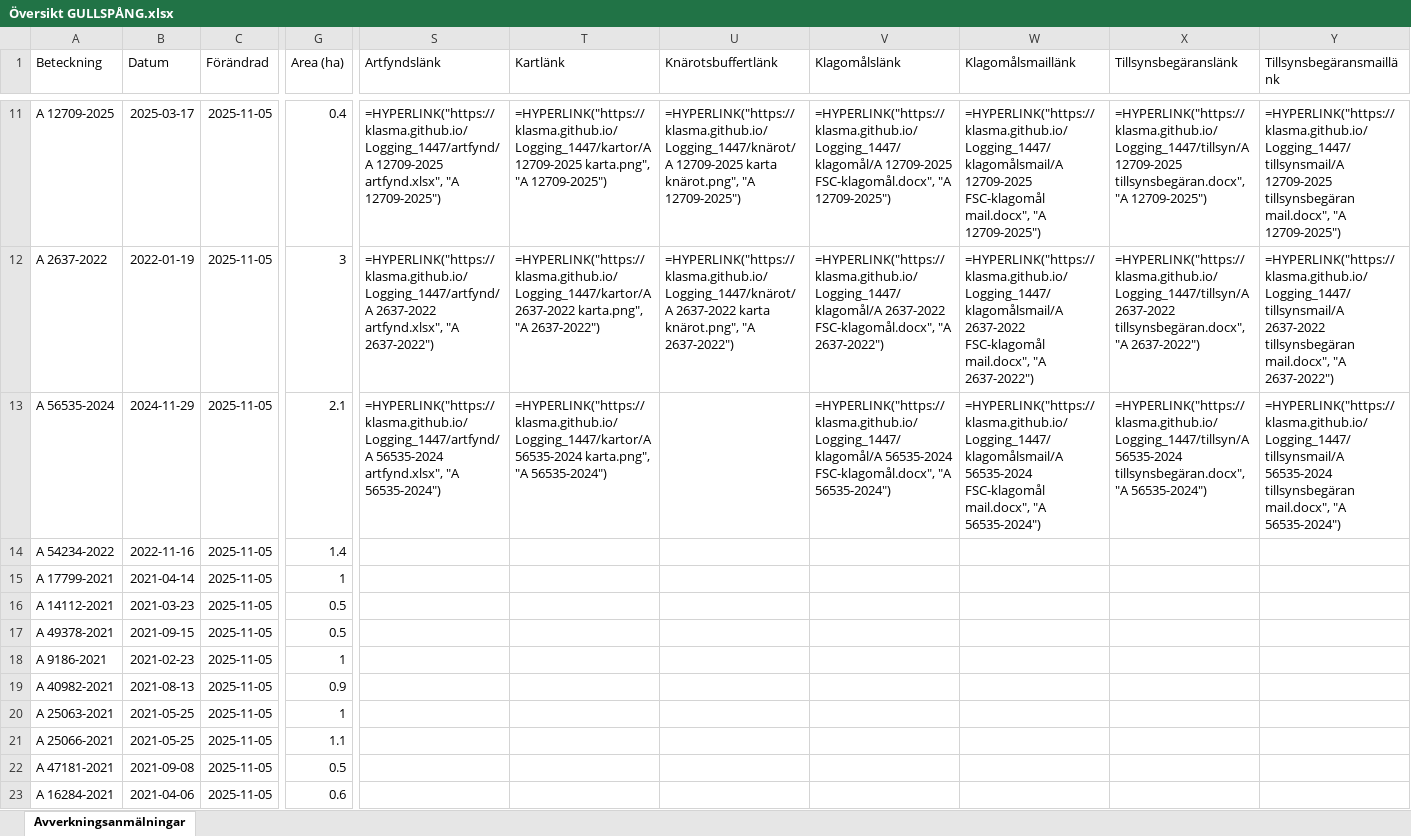
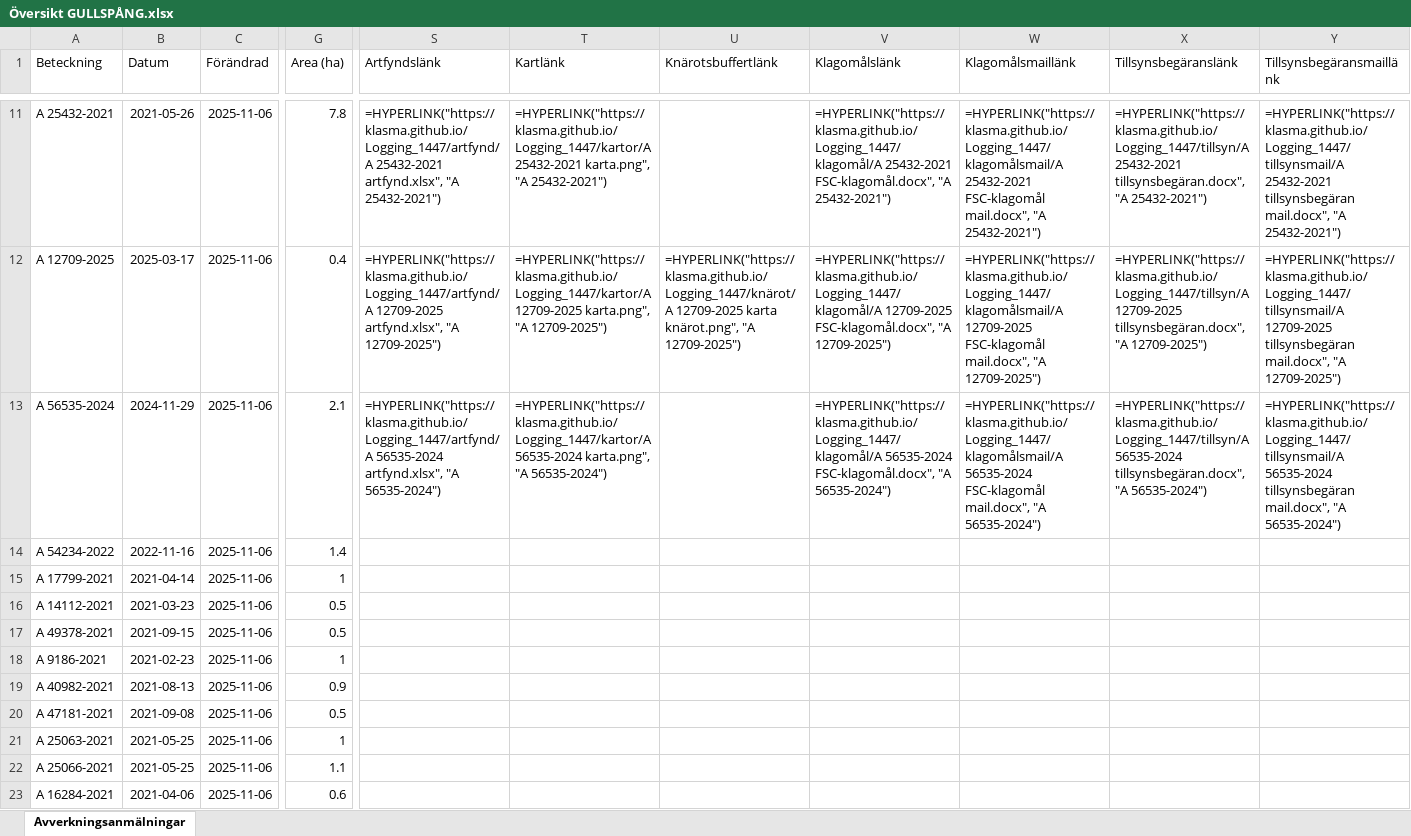
Before and after one commit to klasma/Logging_1447, an Excel workbook: Översikt GULLSPÅNG.xlsx, sheet Avverkningsanmälningar, drawn as a sheet; only a part is shown, gaps mark what is left out; values as stored, in another font and other column widths than the file's, no borders; formulas without a stored value are shown as written; the diff covers the shown part only; the diff names each change by its address in the sheet, - before the commit and + after, or states it on an @@ line.

```diff
--- a/Översikt GULLSPÅNG.xlsx (sheet Avverkningsanmälningar)
+++ b/Översikt GULLSPÅNG.xlsx (sheet Avverkningsanmälningar)
-A11 (Beteckning): A 12709-2025
+A11 (Beteckning): A 25432-2021
-B11 (Datum): 2025-03-17
+B11 (Datum): 2021-05-26
-C11:C23 (Förändrad): 2025-11-05
+C11:C23 (Förändrad): 2025-11-06
-G11 (Area (ha)): 0.4
+G11 (Area (ha)): 7.8
-S11 (Artfyndslänk): =HYPERLINK("https://klasma.github.io/Logging_1447/artfynd/A 12709-2025 artfynd.xlsx", "A 12709-2025")
+S11 (Artfyndslänk): =HYPERLINK("https://klasma.github.io/Logging_1447/artfynd/A 25432-2021 artfynd.xlsx", "A 25432-2021")
-T11 (Kartlänk): =HYPERLINK("https://klasma.github.io/Logging_1447/kartor/A 12709-2025 karta.png", "A 12709-2025")
+T11 (Kartlänk): =HYPERLINK("https://klasma.github.io/Logging_1447/kartor/A 25432-2021 karta.png", "A 25432-2021")
-U11 (Knärotsbuffertlänk): =HYPERLINK("https://klasma.github.io/Logging_1447/knärot/A 12709-2025 karta knärot.png", "A 12709-2025")
+U11 (Knärotsbuffertlänk): (empty)
-V11 (Klagomålslänk): =HYPERLINK("https://klasma.github.io/Logging_1447/klagomål/A 12709-2025 FSC-klagomål.docx", "A 12709-2025")
+V11 (Klagomålslänk): =HYPERLINK("https://klasma.github.io/Logging_1447/klagomål/A 25432-2021 FSC-klagomål.docx", "A 25432-2021")
-W11 (Klagomålsmaillänk): =HYPERLINK("https://klasma.github.io/Logging_1447/klagomålsmail/A 12709-2025 FSC-klagomål mail.docx", "A 12709-2025")
+W11 (Klagomålsmaillänk): =HYPERLINK("https://klasma.github.io/Logging_1447/klagomålsmail/A 25432-2021 FSC-klagomål mail.docx", "A 25432-2021")
-X11 (Tillsynsbegäranslänk): =HYPERLINK("https://klasma.github.io/Logging_1447/tillsyn/A 12709-2025 tillsynsbegäran.docx", "A 12709-2025")
+X11 (Tillsynsbegäranslänk): =HYPERLINK("https://klasma.github.io/Logging_1447/tillsyn/A 25432-2021 tillsynsbegäran.docx", "A 25432-2021")
-Y11 (Tillsynsbegäransmaillänk): =HYPERLINK("https://klasma.github.io/Logging_1447/tillsynsmail/A 12709-2025 tillsynsbegäran mail.docx", "A 12709-2025")
+Y11 (Tillsynsbegäransmaillänk): =HYPERLINK("https://klasma.github.io/Logging_1447/tillsynsmail/A 25432-2021 tillsynsbegäran mail.docx", "A 25432-2021")
-A12 (Beteckning): A 2637-2022
+A12 (Beteckning): A 12709-2025
-B12 (Datum): 2022-01-19
+B12 (Datum): 2025-03-17
-G12 (Area (ha)): 3
+G12 (Area (ha)): 0.4
-S12 (Artfyndslänk): =HYPERLINK("https://klasma.github.io/Logging_1447/artfynd/A 2637-2022 artfynd.xlsx", "A 2637-2022")
+S12 (Artfyndslänk): =HYPERLINK("https://klasma.github.io/Logging_1447/artfynd/A 12709-2025 artfynd.xlsx", "A 12709-2025")
-T12 (Kartlänk): =HYPERLINK("https://klasma.github.io/Logging_1447/kartor/A 2637-2022 karta.png", "A 2637-2022")
+T12 (Kartlänk): =HYPERLINK("https://klasma.github.io/Logging_1447/kartor/A 12709-2025 karta.png", "A 12709-2025")
-U12 (Knärotsbuffertlänk): =HYPERLINK("https://klasma.github.io/Logging_1447/knärot/A 2637-2022 karta knärot.png", "A 2637-2022")
+U12 (Knärotsbuffertlänk): =HYPERLINK("https://klasma.github.io/Logging_1447/knärot/A 12709-2025 karta knärot.png", "A 12709-2025")
-V12 (Klagomålslänk): =HYPERLINK("https://klasma.github.io/Logging_1447/klagomål/A 2637-2022 FSC-klagomål.docx", "A 2637-2022")
+V12 (Klagomålslänk): =HYPERLINK("https://klasma.github.io/Logging_1447/klagomål/A 12709-2025 FSC-klagomål.docx", "A 12709-2025")
-W12 (Klagomålsmaillänk): =HYPERLINK("https://klasma.github.io/Logging_1447/klagomålsmail/A 2637-2022 FSC-klagomål mail.docx", "A 2637-2022")
+W12 (Klagomålsmaillänk): =HYPERLINK("https://klasma.github.io/Logging_1447/klagomålsmail/A 12709-2025 FSC-klagomål mail.docx", "A 12709-2025")
-X12 (Tillsynsbegäranslänk): =HYPERLINK("https://klasma.github.io/Logging_1447/tillsyn/A 2637-2022 tillsynsbegäran.docx", "A 2637-2022")
+X12 (Tillsynsbegäranslänk): =HYPERLINK("https://klasma.github.io/Logging_1447/tillsyn/A 12709-2025 tillsynsbegäran.docx", "A 12709-2025")
-Y12 (Tillsynsbegäransmaillänk): =HYPERLINK("https://klasma.github.io/Logging_1447/tillsynsmail/A 2637-2022 tillsynsbegäran mail.docx", "A 2637-2022")
+Y12 (Tillsynsbegäransmaillänk): =HYPERLINK("https://klasma.github.io/Logging_1447/tillsynsmail/A 12709-2025 tillsynsbegäran mail.docx", "A 12709-2025")
-A20 (Beteckning): A 25063-2021
+A20 (Beteckning): A 47181-2021
-B20 (Datum): 2021-05-25
+B20 (Datum): 2021-09-08
-G20 (Area (ha)): 1
+G20 (Area (ha)): 0.5
-A21 (Beteckning): A 25066-2021
+A21 (Beteckning): A 25063-2021
-G21 (Area (ha)): 1.1
+G21 (Area (ha)): 1
-A22 (Beteckning): A 47181-2021
+A22 (Beteckning): A 25066-2021
-B22 (Datum): 2021-09-08
+B22 (Datum): 2021-05-25
-G22 (Area (ha)): 0.5
+G22 (Area (ha)): 1.1
```
Also changed, not shown: 1048 edited cells elsewhere in this sheet, artfynd/A 12709-2025 artfynd.xlsx, artfynd/A 18778-2025 artfynd.xlsx, 57 other files.
